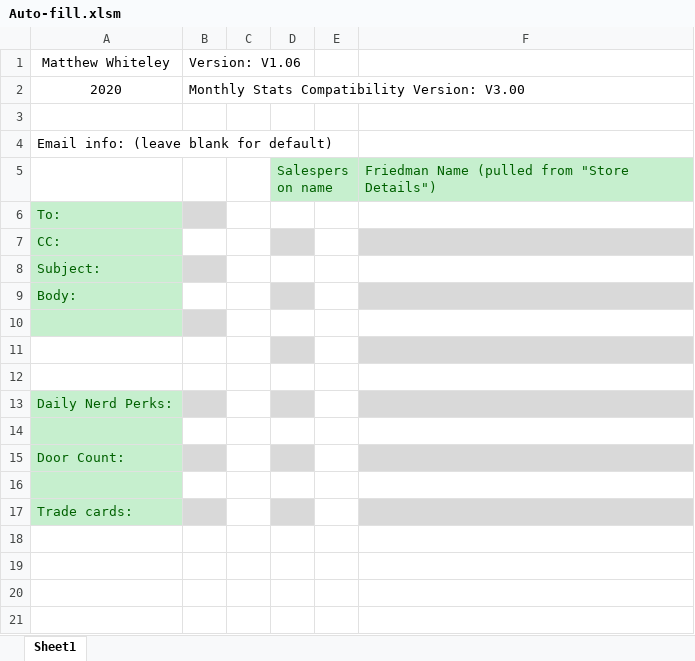
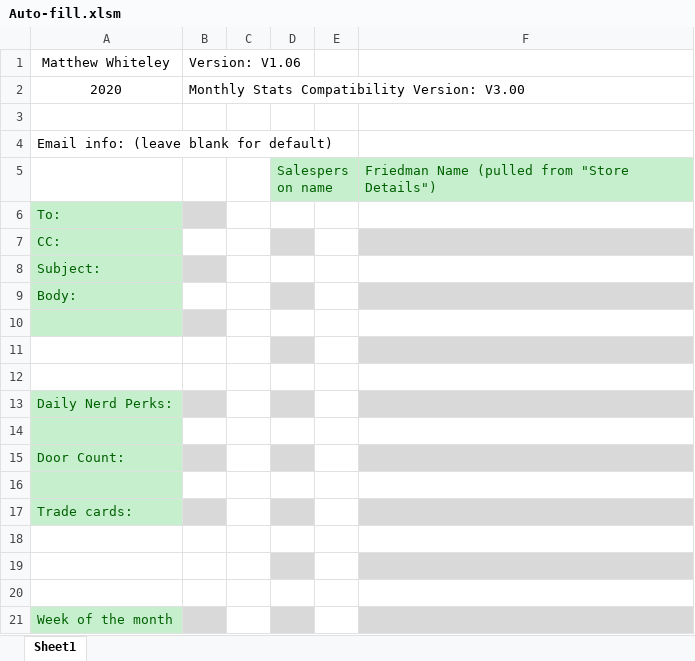
Before and after one commit to Noixo/Excel-automation, an Excel workbook: Auto-fill.xlsm, sheet Sheet1, drawn as a sheet; values as stored, in another font and other column widths than the file's, no borders; charts and pictures not drawn; the diff names each change by its address in the sheet, - before the commit and + after, or states it on an @@ line.

```diff
--- a/Auto-fill.xlsm (sheet Sheet1)
+++ b/Auto-fill.xlsm (sheet Sheet1)
+row 18: (empty)
+row 19: (empty)
+row 20: (empty)
+row 21: Week of the month
```
Also changed, not shown: charts or pictures, 1 other file.
